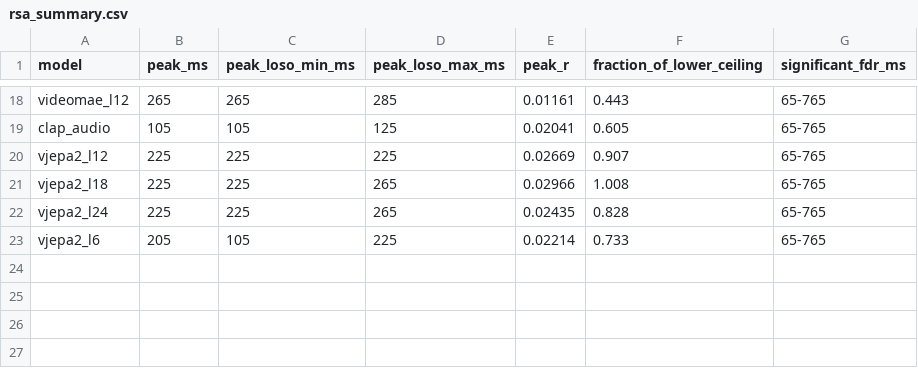
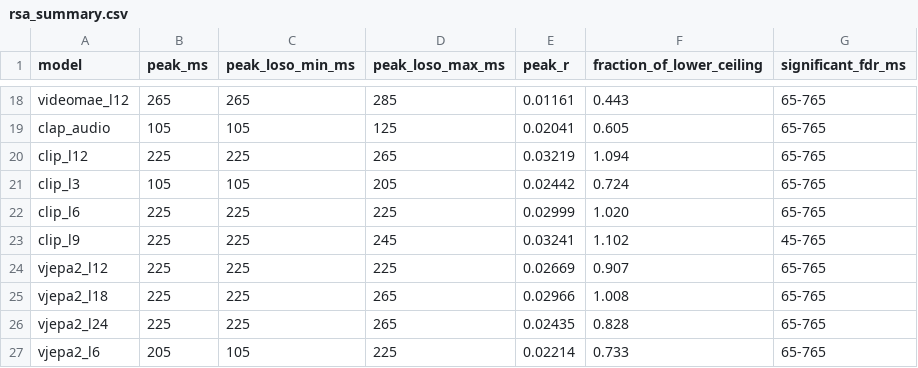
Before and after one commit to LivienMajer/EEG-Mindreading, a CSV file: results/rsa/rsa_summary.csv, drawn as a sheet; only a part is shown, gaps mark what is left out.

```diff
--- a/results/rsa/rsa_summary.csv
+++ b/results/rsa/rsa_summary.csv
@@ -19,2 +19,6 @@ videomae_l12,265,265,285,0.01161,0.443,65-765
 clap_audio,105,105,125,0.02041,0.605,65-765
+clip_l12,225,225,265,0.03219,1.094,65-765
+clip_l3,105,105,205,0.02442,0.724,65-765
+clip_l6,225,225,225,0.02999,1.020,65-765
+clip_l9,225,225,245,0.03241,1.102,45-765
 vjepa2_l12,225,225,225,0.02669,0.907,65-765
```
Also changed, not shown: results/rsa/rsa_groups.csv, results/rsa/rsa_model_overlap.csv, 4 other files.
